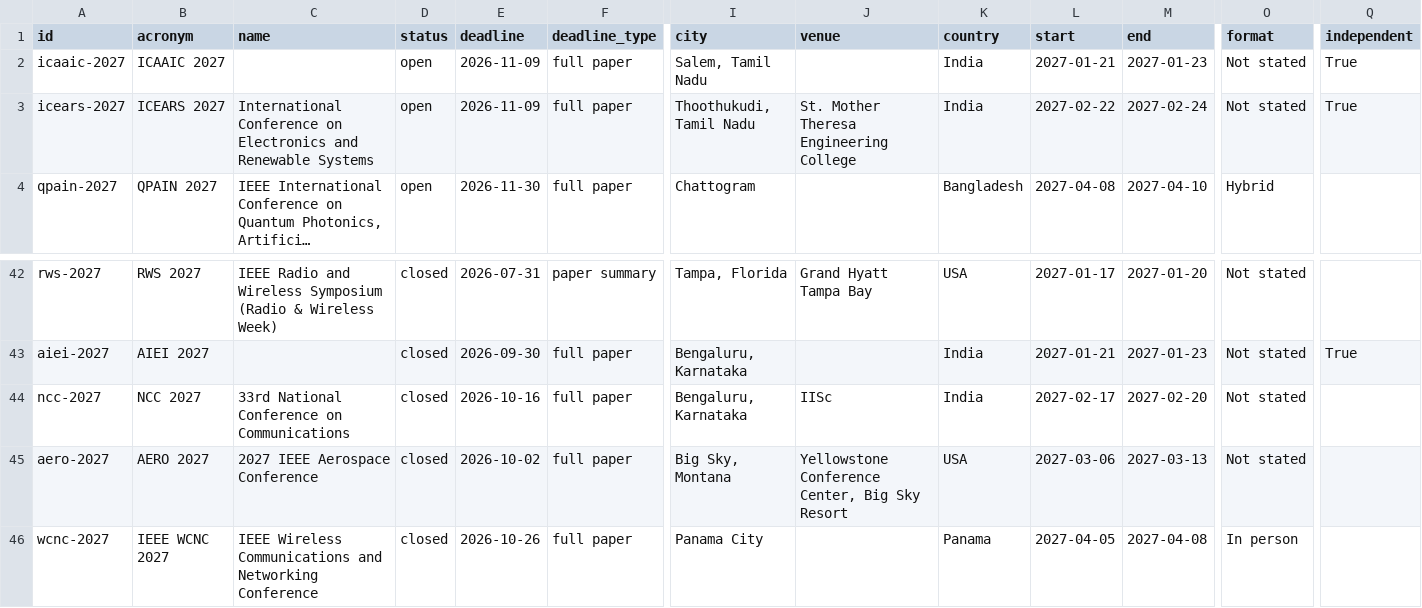
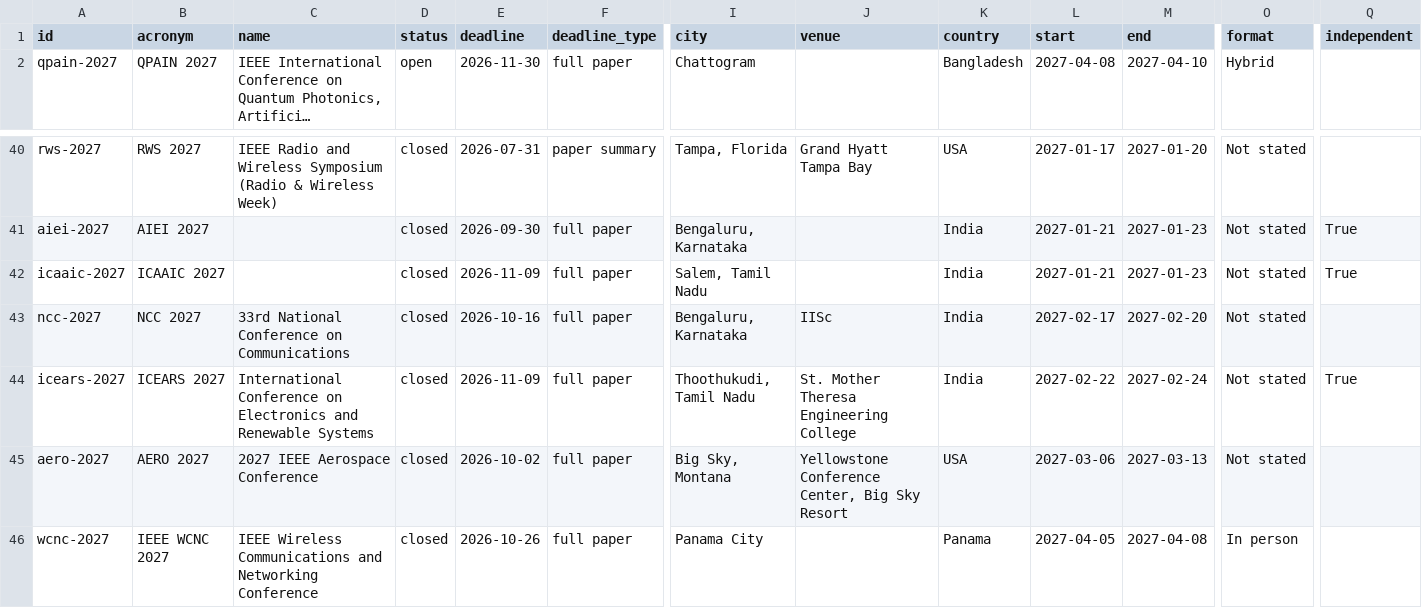
Before and after one commit to anwarul-islam-aion/ieee-conference-deadlines, a CSV file: docs/conferences.csv, drawn as a sheet; only a part is shown, gaps mark what is left out; long unchanged cells end in …; removed rows and columns are numbered as before the commit, all else as after; rows hold the shown columns only; the diff names each change by its address in the sheet, - before the commit and + after, or states it on an @@ line.

```diff
--- a/docs/conferences.csv
+++ b/docs/conferences.csv
-row 2: icaaic-2027 | ICAAIC 2027 |  | open | 2026-11-09 | full paper | Salem, Tamil Nadu |  | India | 2027-01-21 | 2027-01-23 | Not stated | True
-row 3: icears-2027 | ICEARS 2027 | International Conference on Electronics and Renewable Systems | open | 2026-11-09 | full paper | Thoothukudi, Tamil Nadu | St. Mother Theresa Engineering College | India | 2027-02-22 | 2027-02-24 | Not stated | True
+row 42: icaaic-2027 | ICAAIC 2027 |  | closed | 2026-11-09 | full paper | Salem, Tamil Nadu |  | India | 2027-01-21 | 2027-01-23 | Not stated | True
+row 44: icears-2027 | ICEARS 2027 | International Conference on Electronics and Renewable Systems | closed | 2026-11-09 | full paper | Thoothukudi, Tamil Nadu | St. Mother Theresa Engineering College | India | 2027-02-22 | 2027-02-24 | Not stated | True
```
Also changed, not shown: 8 other files.
